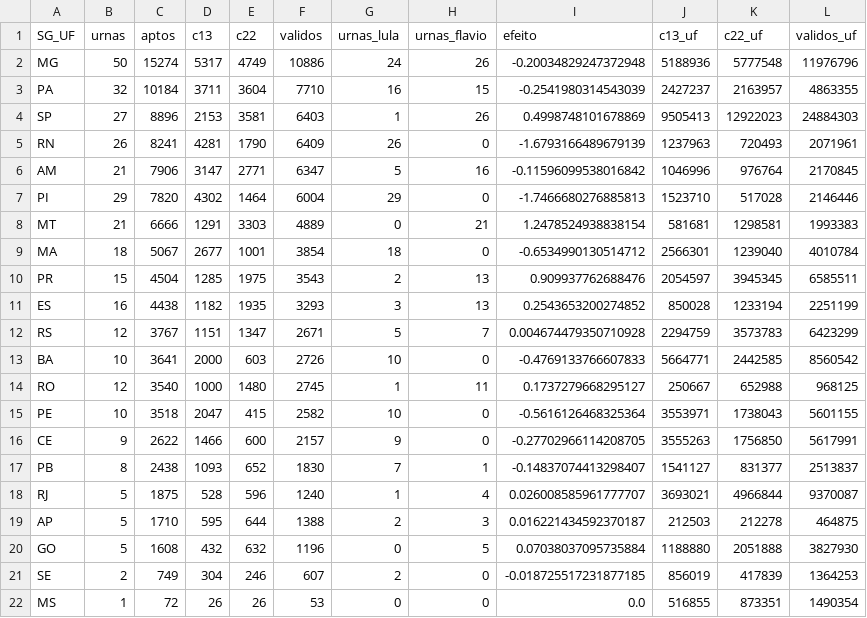
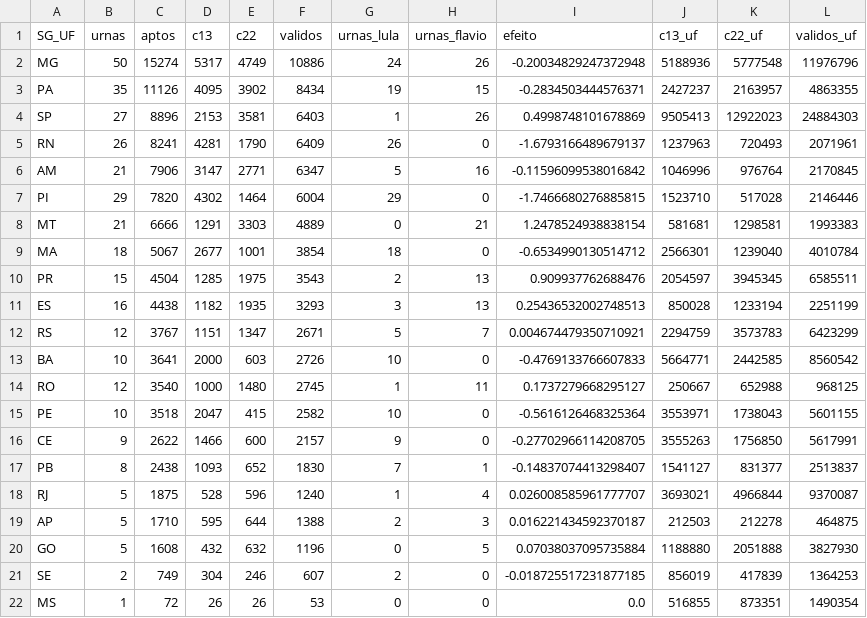
Before and after one commit to MatheusGSD/secoes-2turno-2026, a CSV file: saida/impacto_uf_2026.csv, drawn as a sheet.

```diff
--- a/saida/impacto_uf_2026.csv
+++ b/saida/impacto_uf_2026.csv
@@ -2,7 +2,7 @@ SG_UF,urnas,aptos,c13,c22,validos,urnas_lula,urnas_flavio,efeito,c13_uf,c22_uf,v
 MG,50,15274,5317,4749,10886,24,26,-0.20034829247372948,5188936,5777548,11976796
-PA,32,10184,3711,3604,7710,16,15,-0.2541980314543039,2427237,2163957,4863355
+PA,35,11126,4095,3902,8434,19,15,-0.2834503444576371,2427237,2163957,4863355
 SP,27,8896,2153,3581,6403,1,26,0.4998748101678869,9505413,12922023,24884303
-RN,26,8241,4281,1790,6409,26,0,-1.6793166489679139,1237963,720493,2071961
+RN,26,8241,4281,1790,6409,26,0,-1.6793166489679137,1237963,720493,2071961
 AM,21,7906,3147,2771,6347,5,16,-0.11596099538016842,1046996,976764,2170845
-PI,29,7820,4302,1464,6004,29,0,-1.7466680276885813,1523710,517028,2146446
+PI,29,7820,4302,1464,6004,29,0,-1.7466680276885815,1523710,517028,2146446
 MT,21,6666,1291,3303,4889,0,21,1.2478524938838154,581681,1298581,1993383
@@ -10,4 +10,4 @@ MA,18,5067,2677,1001,3854,18,0,-0.6534990130514712,2566301,1239040,4010784
 PR,15,4504,1285,1975,3543,2,13,0.909937762688476,2054597,3945345,6585511
-ES,16,4438,1182,1935,3293,3,13,0.2543653200274852,850028,1233194,2251199
-RS,12,3767,1151,1347,2671,5,7,0.004674479350710928,2294759,3573783,6423299
+ES,16,4438,1182,1935,3293,3,13,0.25436532002748513,850028,1233194,2251199
+RS,12,3767,1151,1347,2671,5,7,0.004674479350710921,2294759,3573783,6423299
 BA,10,3641,2000,603,2726,10,0,-0.4769133766607833,5664771,2442585,8560542
```
Also changed, not shown: saida/geografia_regioes.csv, saida/geografia_ufs.csv, 36 other files.
